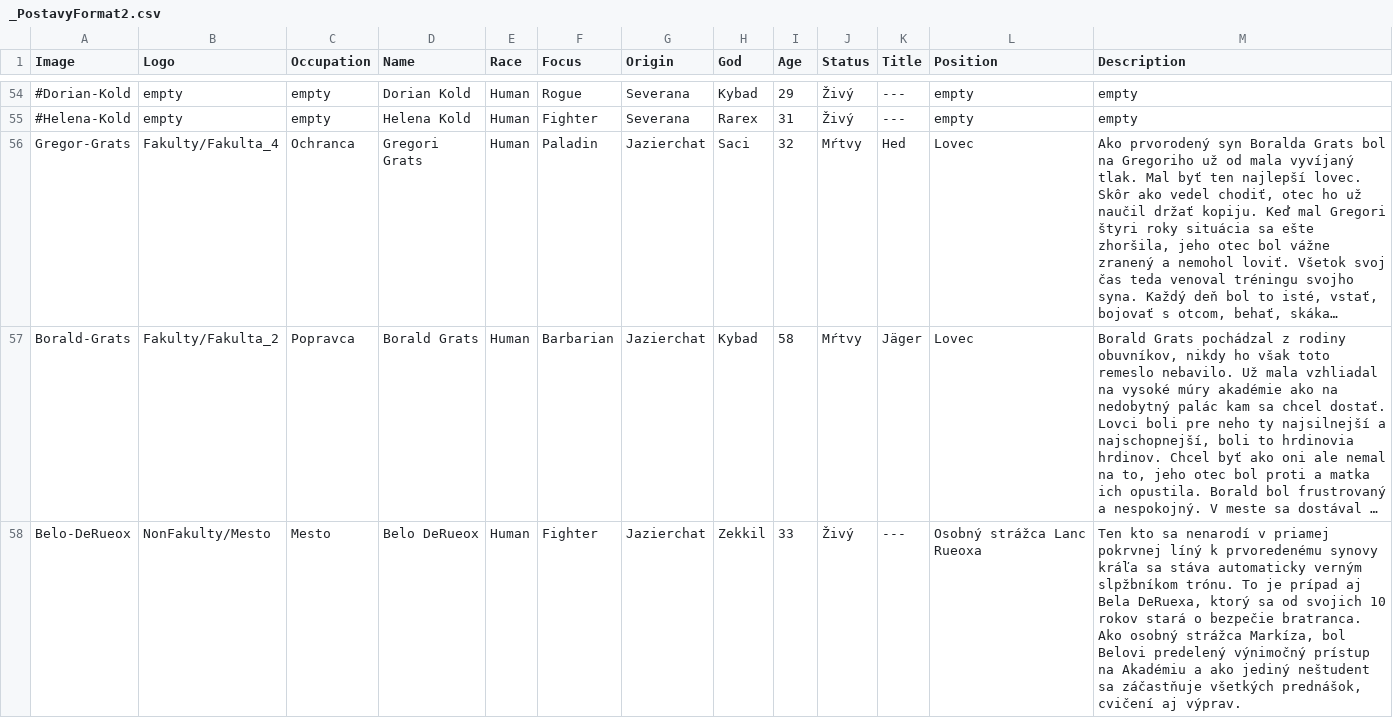
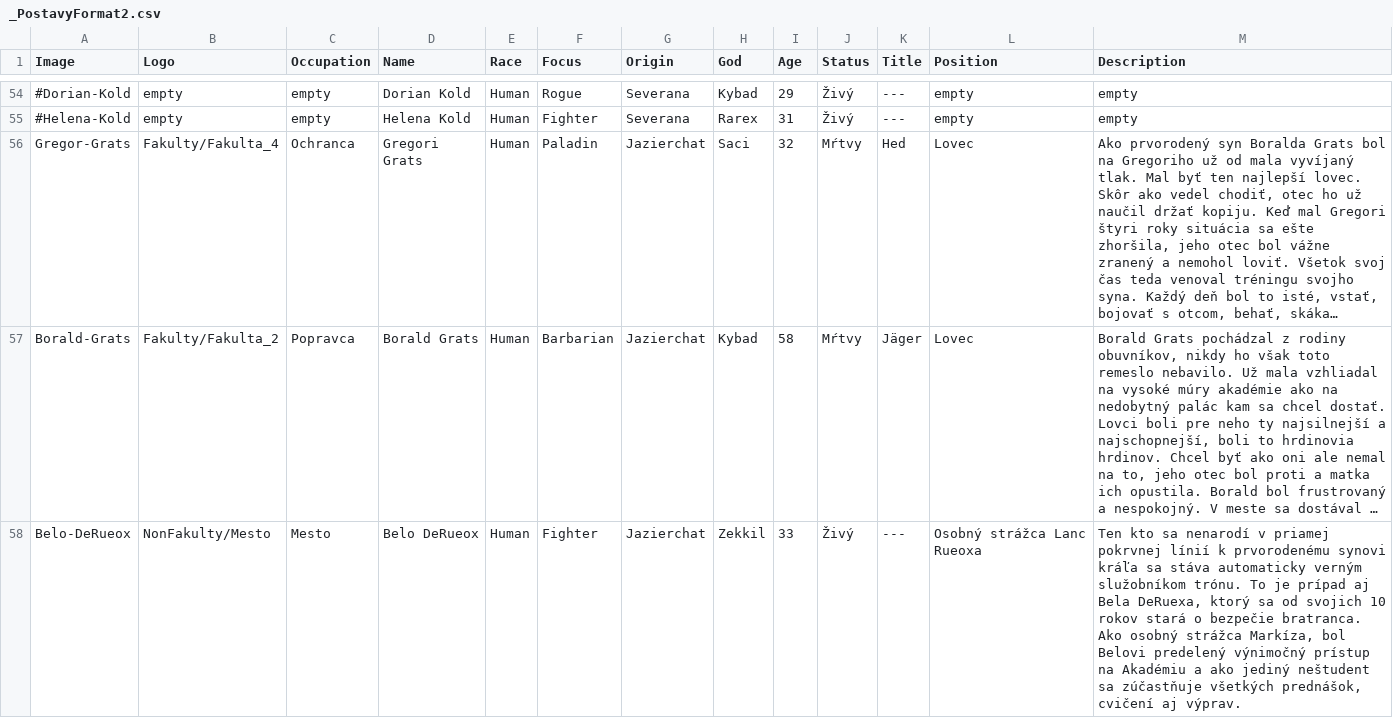
Before and after one commit to Beariar/ALP, a CSV file: Postavy/_PostavyFormat2.csv, drawn as a sheet; only a part is shown, gaps mark what is left out; long unchanged cells end in …; the diff names each change by its address in the sheet, - before the commit and + after, or states it on an @@ line.

Commit message:
Update _PostavyFormat2.csv

```diff
--- a/Postavy/_PostavyFormat2.csv
+++ b/Postavy/_PostavyFormat2.csv
-M58 (Description): …priamej pokrvnej líný k prvoredenému synovy kráľa sa stáva automaticky verným slpžbníkom trónu. To je prípad aj Bela DeRuexa, ktorý sa od svojich 10 rokov stará o bezpečie bratranca. Ako osobný strážca Markíza, bol Belovi predelený výnimočný prístup na Akadémiu a ako jediný neštudent sa záčastňuje všetkých prednášok,…
+M58 (Description): …priamej pokrvnej línií k prvorodenému synovi kráľa sa stáva automaticky verným služobníkom trónu. To je prípad aj Bela DeRuexa, ktorý sa od svojich 10 rokov stará o bezpečie bratranca. Ako osobný strážca Markíza, bol Belovi predelený výnimočný prístup na Akadémiu a ako jediný neštudent sa zúčastňuje všetkých prednášok,…
```
